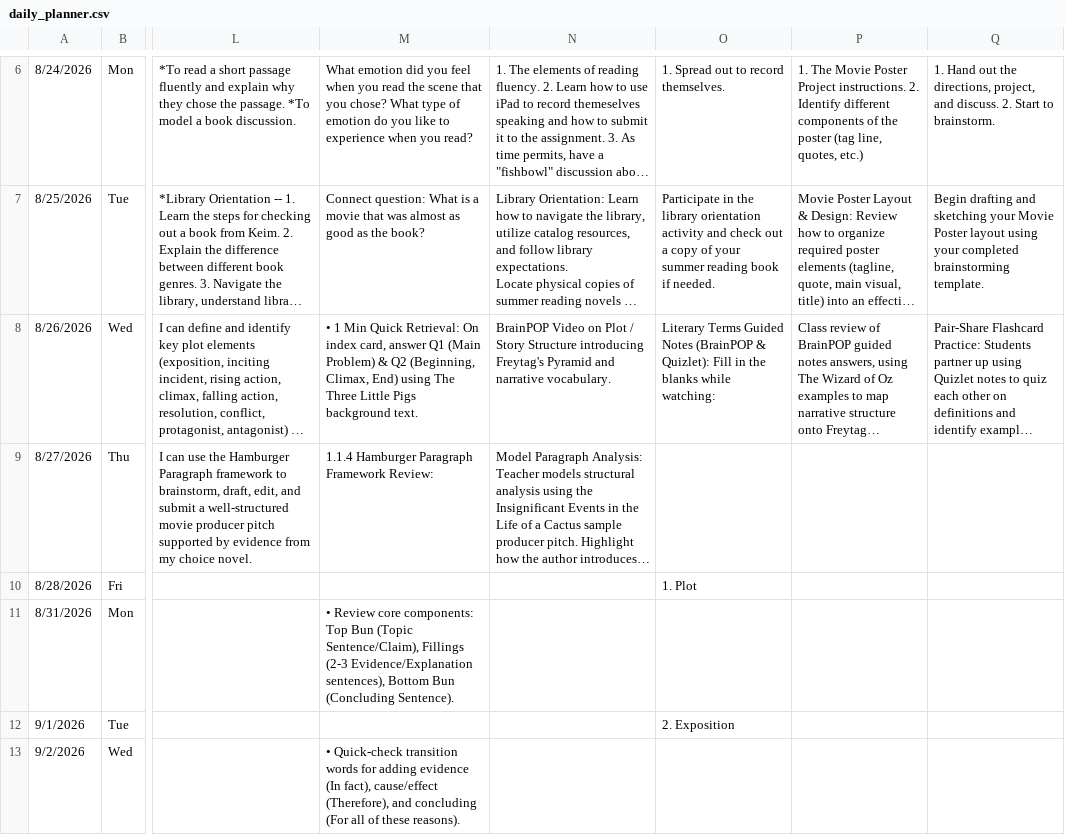
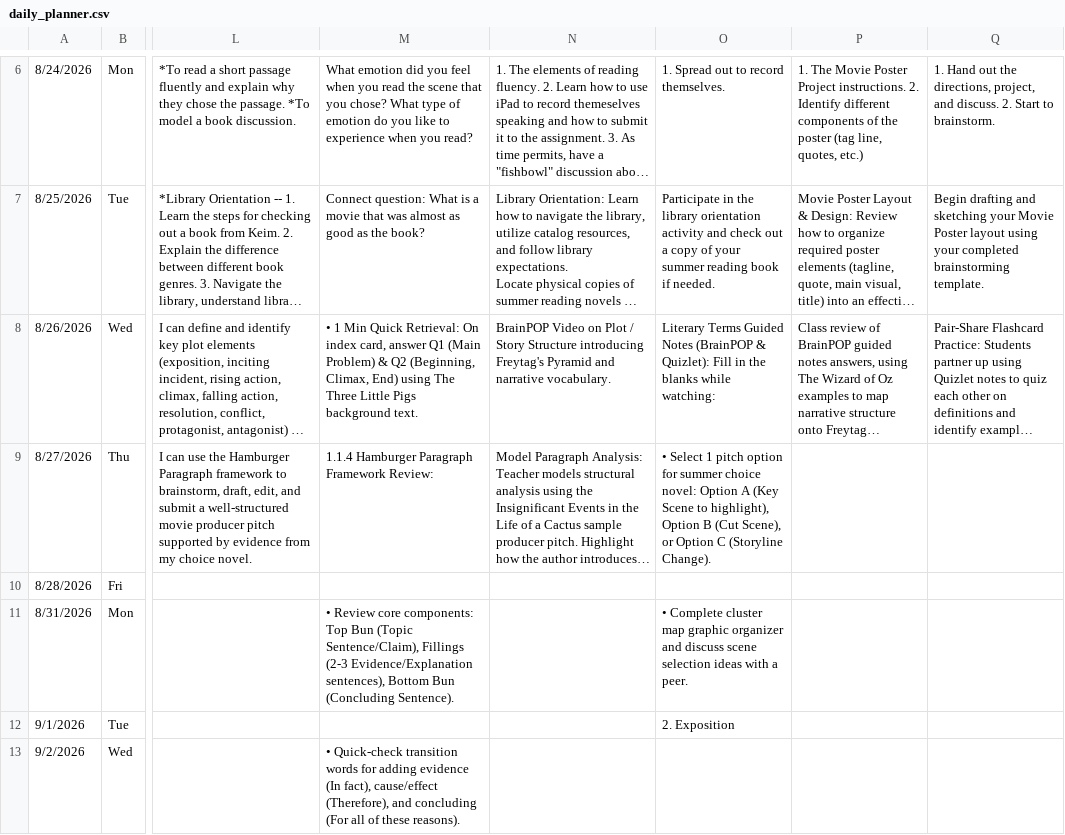
Before and after one commit to kimberlyjmartin/2026_Lesson_Planner_Calendar, a CSV file: daily_planner.csv, drawn as a sheet; only a part is shown, gaps mark what is left out; long unchanged cells end in …; the diff names each change by its address in the sheet, - before the commit and + after, or states it on an @@ line.

Commit message:
Auto-sync Daily Planner — 2026-08-24T03:51:54.924Z

```diff
--- a/daily_planner.csv
+++ b/daily_planner.csv
-O9: (empty)
+O9: • Select 1 pitch option for summer choice novel: Option A (Key Scene to highlight), Option B (Cut Scene), or Option C (Storyline Change).
-O10: 1. Plot
+O10: (empty)
-O11: (empty)
+O11: • Complete cluster map graphic organizer and discuss scene selection ideas with a peer.
```
